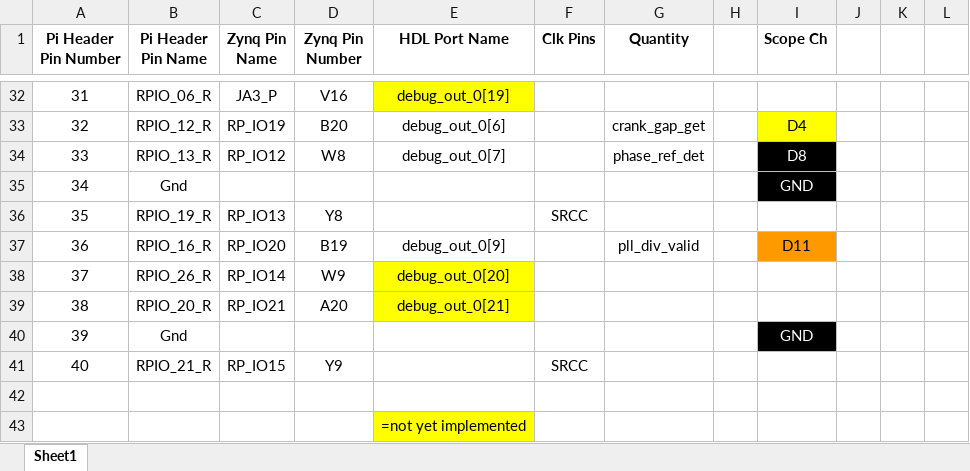
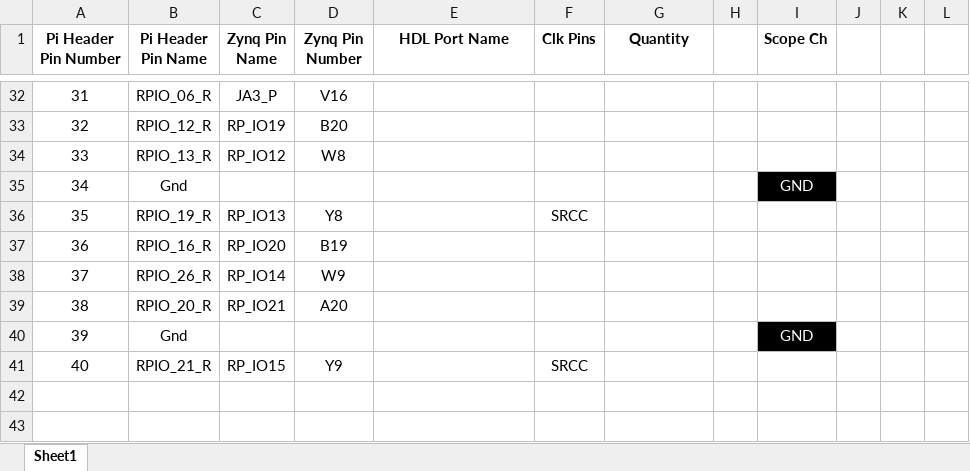
Before and after one commit to eddnshoulders/Angus, an Excel workbook: docs/Pi Header Pin Mapping.xlsx, sheet Sheet1, drawn as a sheet; only a part is shown, gaps mark what is left out; values as stored, in another font and other column widths than the file's, no borders; removed rows and columns are numbered as before the commit, all else as after; the diff covers the shown part only; the diff names each change by its address in the sheet, - before the commit and + after, or states it on an @@ line.

```diff
--- a/docs/Pi Header Pin Mapping.xlsx (sheet Sheet1)
+++ b/docs/Pi Header Pin Mapping.xlsx (sheet Sheet1)
-E32 (HDL Port Name): debug_out_0[19]
+E32 (HDL Port Name): (empty)
-E32 fill: #FFFF00
+E32 fill: none
-E33 (HDL Port Name): debug_out_0[6]
+E33 (HDL Port Name): (empty)
-G33 (Quantity): crank_gap_get
+G33 (Quantity): (empty)
-I33 (Scope Ch): D4
+I33 (Scope Ch): (empty)
-I33 fill: #FFFF00
+I33 fill: none
-E34 (HDL Port Name): debug_out_0[7]
+E34 (HDL Port Name): (empty)
-G34 (Quantity): phase_ref_det
+G34 (Quantity): (empty)
-I34 (Scope Ch): D8
+I34 (Scope Ch): (empty)
-I34 fill: #000000
+I34 fill: none
-E37 (HDL Port Name): debug_out_0[9]
+E37 (HDL Port Name): (empty)
-G37 (Quantity): pll_div_valid
+G37 (Quantity): (empty)
-I37 (Scope Ch): D11
+I37 (Scope Ch): (empty)
-I37 fill: #FF9900
+I37 fill: none
-E38 (HDL Port Name): debug_out_0[20]
+E38 (HDL Port Name): (empty)
-E38:E39 fill: #FFFF00
+E38:E39 fill: none
-E39 (HDL Port Name): debug_out_0[21]
+E39 (HDL Port Name): (empty)
-row 42: (empty)
-row 43:  |  |  |  | =not yet implemented
```
Also changed, not shown: 9 added rows, 9 removed rows, 16 edited cells, cell formats and row numbers in column A elsewhere in this sheet, 36 other files.
